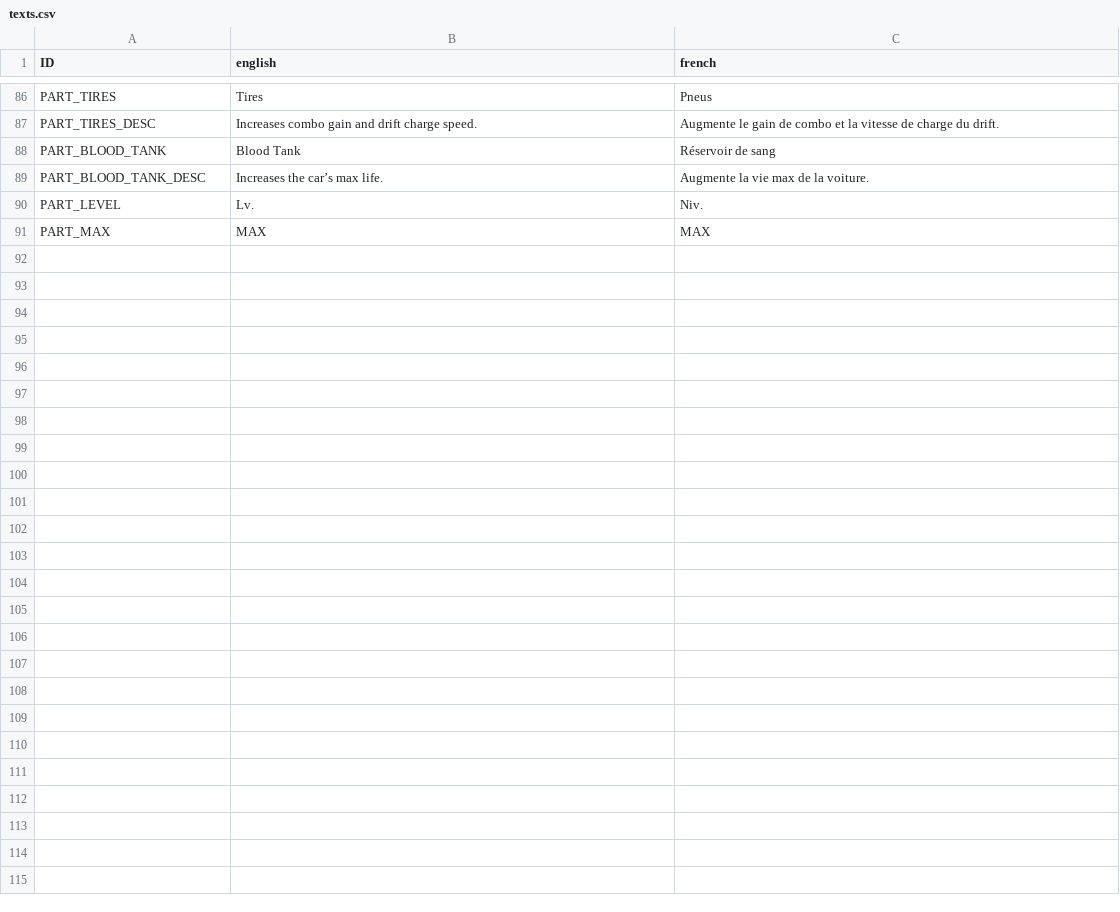
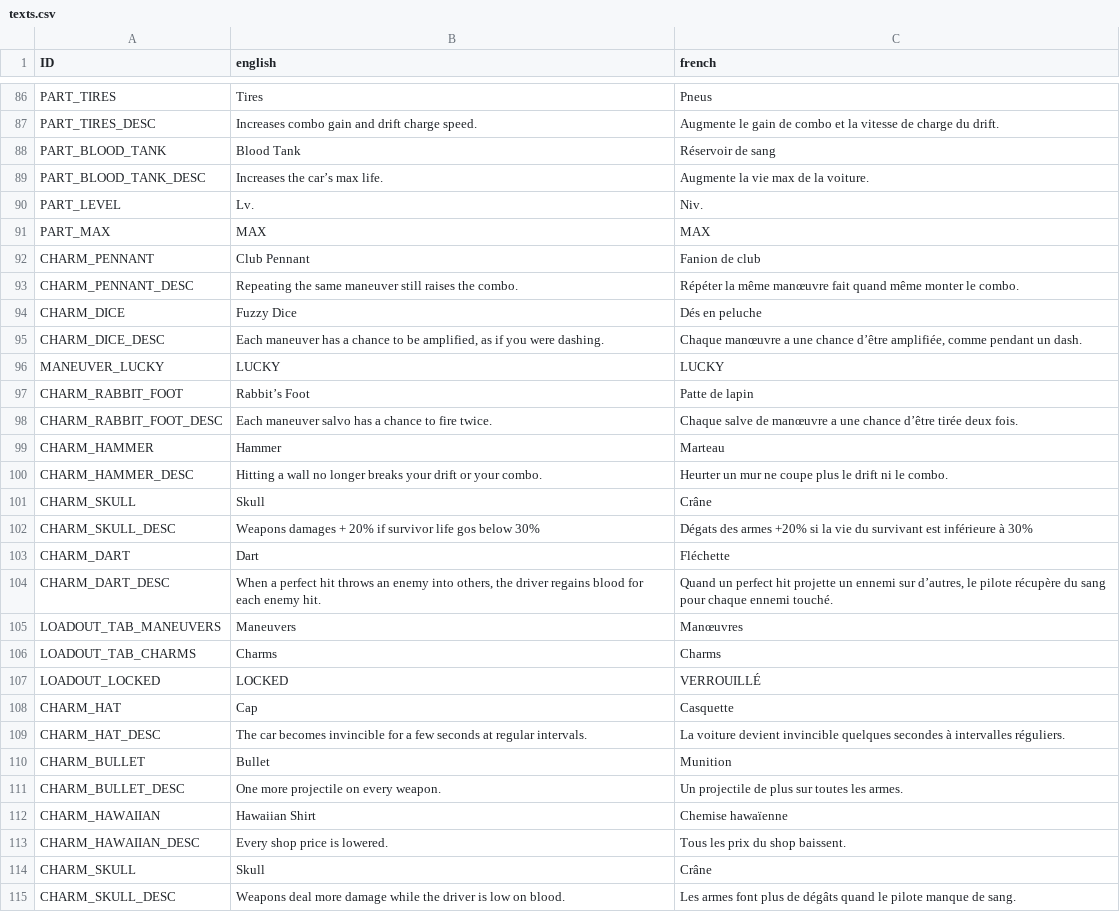
Before and after one commit to TheLazySharp/Carnage, a CSV file: Texts/texts.csv, drawn as a sheet; only a part is shown, gaps mark what is left out.

Commit message:
core : loadout menu reworked

```diff
--- a/Texts/texts.csv
+++ b/Texts/texts.csv
@@ -100 +100,26 @@ PART_LEVEL;Lv.;Niv.
 PART_MAX;MAX;MAX
+CHARM_PENNANT;Club Pennant;Fanion de club
+CHARM_PENNANT_DESC;Repeating the same maneuver still raises the combo.;Répéter la même manœuvre fait quand même monter le combo.
+CHARM_DICE;Fuzzy Dice;Dés en peluche
+CHARM_DICE_DESC;Each maneuver has a chance to be amplified, as if you were dashing.;Chaque manœuvre a une chance d’être amplifiée, comme pendant un dash.
+MANEUVER_LUCKY;LUCKY;LUCKY
+CHARM_RABBIT_FOOT;Rabbit’s Foot;Patte de lapin
+CHARM_RABBIT_FOOT_DESC;Each maneuver salvo has a chance to fire twice.;Chaque salve de manœuvre a une chance d’être tirée deux fois.
+CHARM_HAMMER;Hammer;Marteau
+CHARM_HAMMER_DESC;Hitting a wall no longer breaks your drift or your combo.;Heurter un mur ne coupe plus le drift ni le combo.
+CHARM_SKULL;Skull;Crâne
+CHARM_SKULL_DESC;"Weapons damages + 20% if survivor life gos below 30%
+";Dégats des armes +20% si la vie du survivant est inférieure à 30%
+CHARM_DART;Dart;Fléchette
+CHARM_DART_DESC;When a perfect hit throws an enemy into others, the driver regains blood for each enemy hit.;Quand un perfect hit projette un ennemi sur d’autres, le pilote récupère du sang pour chaque ennemi touché.
+LOADOUT_TAB_MANEUVERS;Maneuvers;Manœuvres
+LOADOUT_TAB_CHARMS;Charms;Charms
+LOADOUT_LOCKED;LOCKED;VERROUILLÉ
+CHARM_HAT;Cap;Casquette
+CHARM_HAT_DESC;The car becomes invincible for a few seconds at regular intervals.;La voiture devient invincible quelques secondes à intervalles réguliers.
+CHARM_BULLET;Bullet;Munition
+CHARM_BULLET_DESC;One more projectile on every weapon.;Un projectile de plus sur toutes les armes.
+CHARM_HAWAIIAN;Hawaiian Shirt;Chemise hawaïenne
+CHARM_HAWAIIAN_DESC;Every shop price is lowered.;Tous les prix du shop baissent.
+CHARM_SKULL;Skull;Crâne
+CHARM_SKULL_DESC;Weapons deal more damage while the driver is low on blood.;Les armes font plus de dégâts quand le pilote manque de sang.
```
Also changed, not shown: 45 other files.
